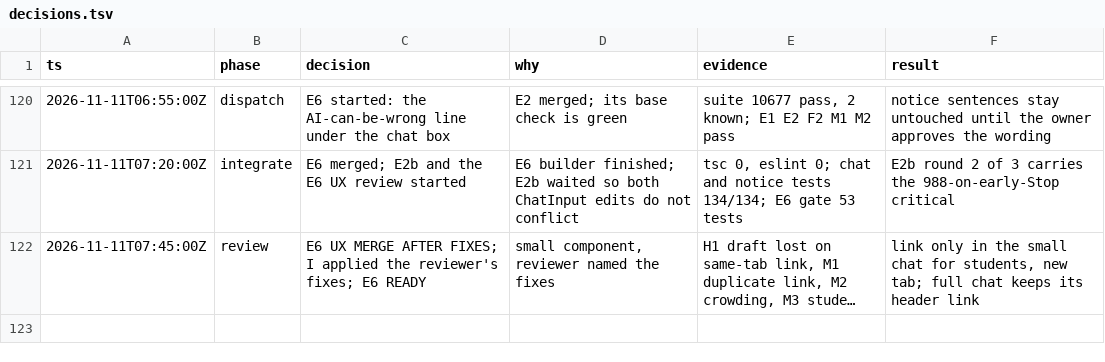
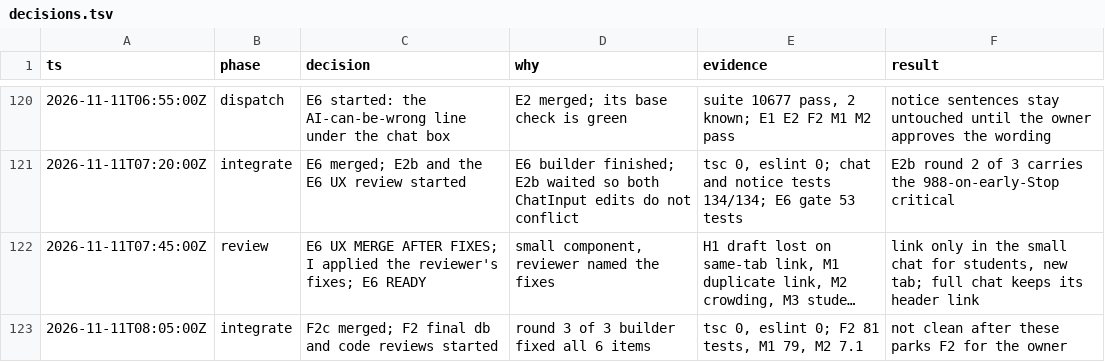
Before and after one commit to doclegg05/VisionQuest, a TSV file: decisions.tsv, drawn as a sheet; only a part is shown, gaps mark what is left out; long unchanged cells end in …; the diff names each change by its address in the sheet, - before the commit and + after, or states it on an @@ line.

Commit message:
docs: log the F2c integration and final reviews

```diff
--- a/decisions.tsv
+++ b/decisions.tsv
+row 123: 2026-11-11T08:05:00Z | integrate | F2c merged; F2 final db and code reviews started | round 3 of 3 builder fixed all 6 items | tsc 0, eslint 0; F2 81 tests, M1 79, M2 7.1 | not clean after these parks F2 for the owner
```
